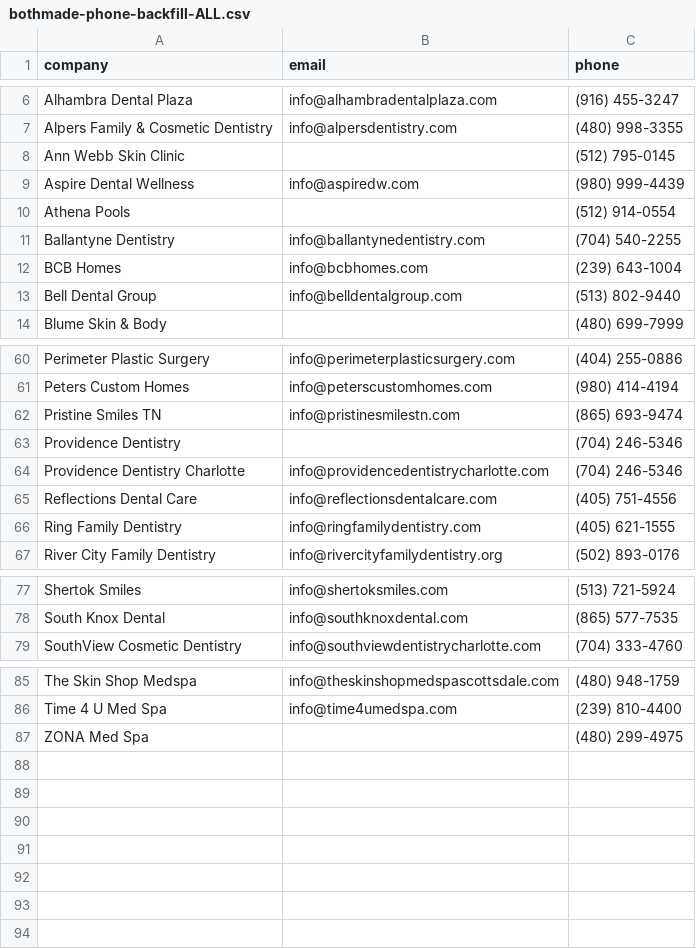
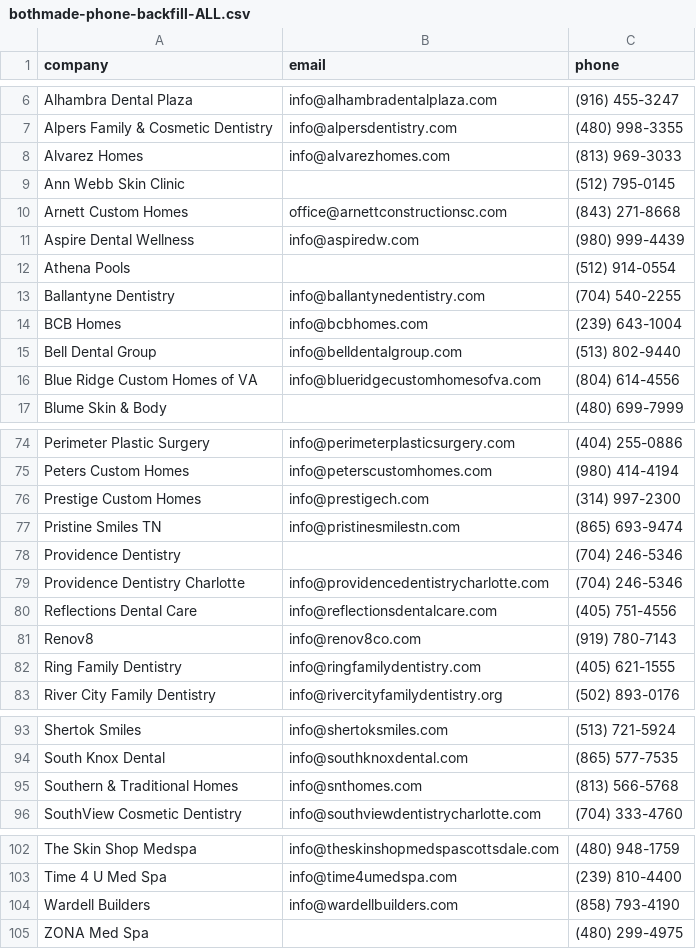
Before and after one commit to halalchristiano/bothmade, a CSV file: output/leads/bothmade-phone-backfill-ALL.csv, drawn as a sheet; only a part is shown, gaps mark what is left out; the diff covers the shown part only.

```diff
--- a/output/leads/bothmade-phone-backfill-ALL.csv
+++ b/output/leads/bothmade-phone-backfill-ALL.csv
@@ -7,3 +7,5 @@ Alhambra Dental Plaza,info@alhambradentalplaza.com,(916) 455-3247
 Alpers Family & Cosmetic Dentistry,info@alpersdentistry.com,(480) 998-3355
+Alvarez Homes,info@alvarezhomes.com,(813) 969-3033
 Ann Webb Skin Clinic,,(512) 795-0145
+Arnett Custom Homes,office@arnettconstructionsc.com,(843) 271-8668
 Aspire Dental Wellness,info@aspiredw.com,(980) 999-4439
@@ -13,2 +15,3 @@ BCB Homes,info@bcbhomes.com,(239) 643-1004
 Bell Dental Group,info@belldentalgroup.com,(513) 802-9440
+Blue Ridge Custom Homes of VA,info@blueridgecustomhomesofva.com,(804) 614-4556
 Blume Skin & Body,,(480) 699-7999
@@ -61,2 +75,3 @@ Perimeter Plastic Surgery,info@perimeterplasticsurgery.com,(404) 255-0886
 Peters Custom Homes,info@peterscustomhomes.com,(980) 414-4194
+Prestige Custom Homes,info@prestigech.com,(314) 997-2300
 Pristine Smiles TN,info@pristinesmilestn.com,(865) 693-9474
@@ -65,2 +80,3 @@ Providence Dentistry Charlotte,info@providencedentistrycharlotte.com,(704) 246-5
 Reflections Dental Care,info@reflectionsdentalcare.com,(405) 751-4556
+Renov8,info@renov8co.com,(919) 780-7143
 Ring Family Dentistry,info@ringfamilydentistry.com,(405) 621-1555
@@ -78,2 +94,3 @@ Shertok Smiles,info@shertoksmiles.com,(513) 721-5924
 South Knox Dental,info@southknoxdental.com,(865) 577-7535
+Southern & Traditional Homes,info@snthomes.com,(813) 566-5768
 SouthView Cosmetic Dentistry,info@southviewdentistrycharlotte.com,(704) 333-4760
@@ -86,2 +103,3 @@ The Skin Shop Medspa,info@theskinshopmedspascottsdale.com,(480) 948-1759
 Time 4 U Med Spa,info@time4umedspa.com,(239) 810-4400
+Wardell Builders,info@wardellbuilders.com,(858) 793-4190
 ZONA Med Spa,,(480) 299-4975
```
Also changed, not shown: 11 added rows elsewhere in this file, output/leads/bothmade-phone-backfill-004.csv, output/leads/phones-004.tsv, 1 other file.
